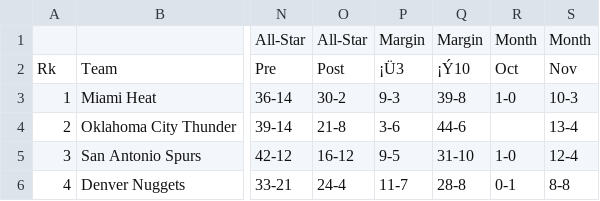
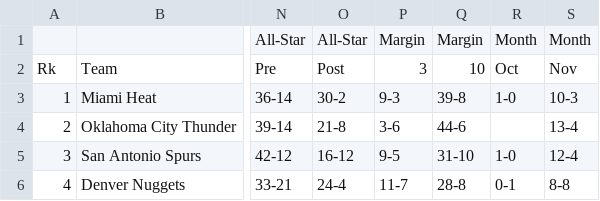
Before and after one commit to Baageer/Data_Mining, a CSV file: DecisionTree/datas/NBA_2013_Expanded_Standings.csv, drawn as a sheet; only a part is shown, gaps mark what is left out; the diff names each change by its address in the sheet, - before the commit and + after, or states it on an @@ line.

Commit message:
finish decisiontree

```diff
--- a/DecisionTree/datas/NBA_2013_Expanded_Standings.csv
+++ b/DecisionTree/datas/NBA_2013_Expanded_Standings.csv
-P2: ¡Ü3
+P2: 3
-Q2: ¡Ý10
+Q2: 10
```
Also changed, not shown: 1 other file.
